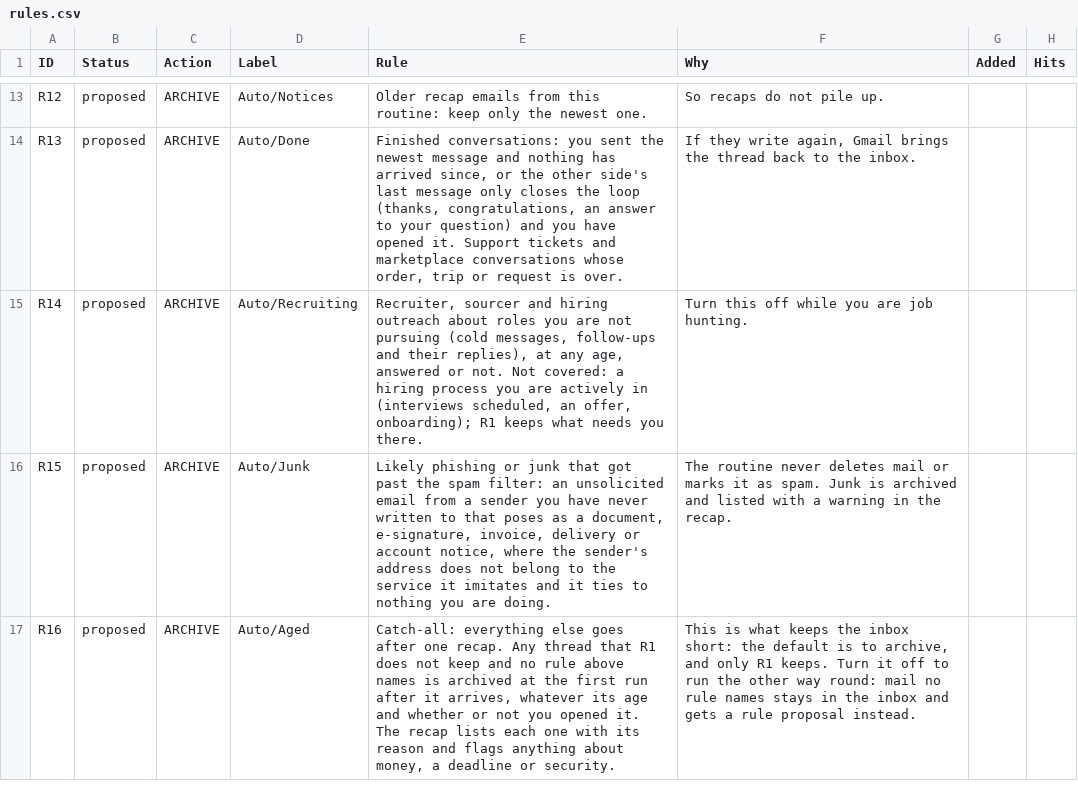
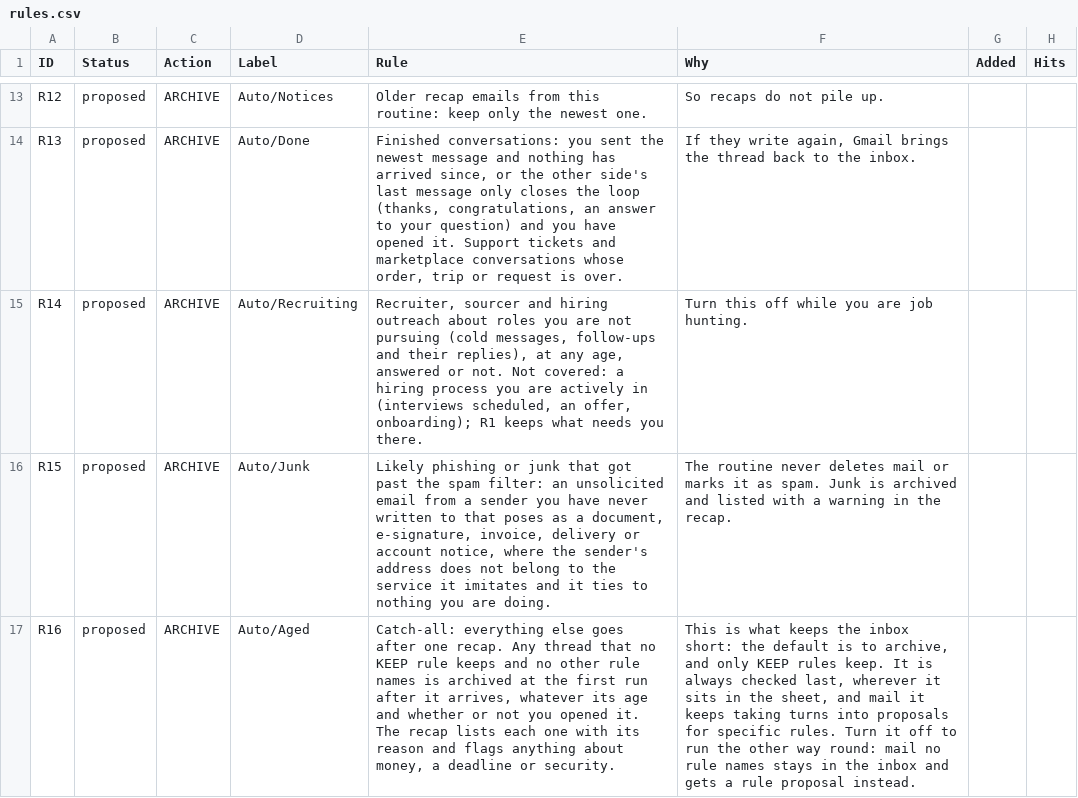
Before and after one commit to kilianc/inbox-admission-control, a CSV file: plugins/inbox-admission-control/skills/setup/sheet/rules.csv, drawn as a sheet; only a part is shown, gaps mark what is left out; the diff names each change by its address in the sheet, - before the commit and + after, or states it on an @@ line.

```diff
--- a/plugins/inbox-admission-control/skills/setup/sheet/rules.csv
+++ b/plugins/inbox-admission-control/skills/setup/sheet/rules.csv
-E17 (Rule): …thread that R1 does not keep and no rule above names is…
+E17 (Rule): …thread that no KEEP rule keeps and no other rule names is…
-F17 (Why): …and only R1 keeps. Turn it…
+F17 (Why): …and only KEEP rules keep. It is always checked last, wherever it sits in the sheet, and mail it keeps taking turns into proposals for specific rules. Turn it…
```
Also changed, not shown: 3 other files.
